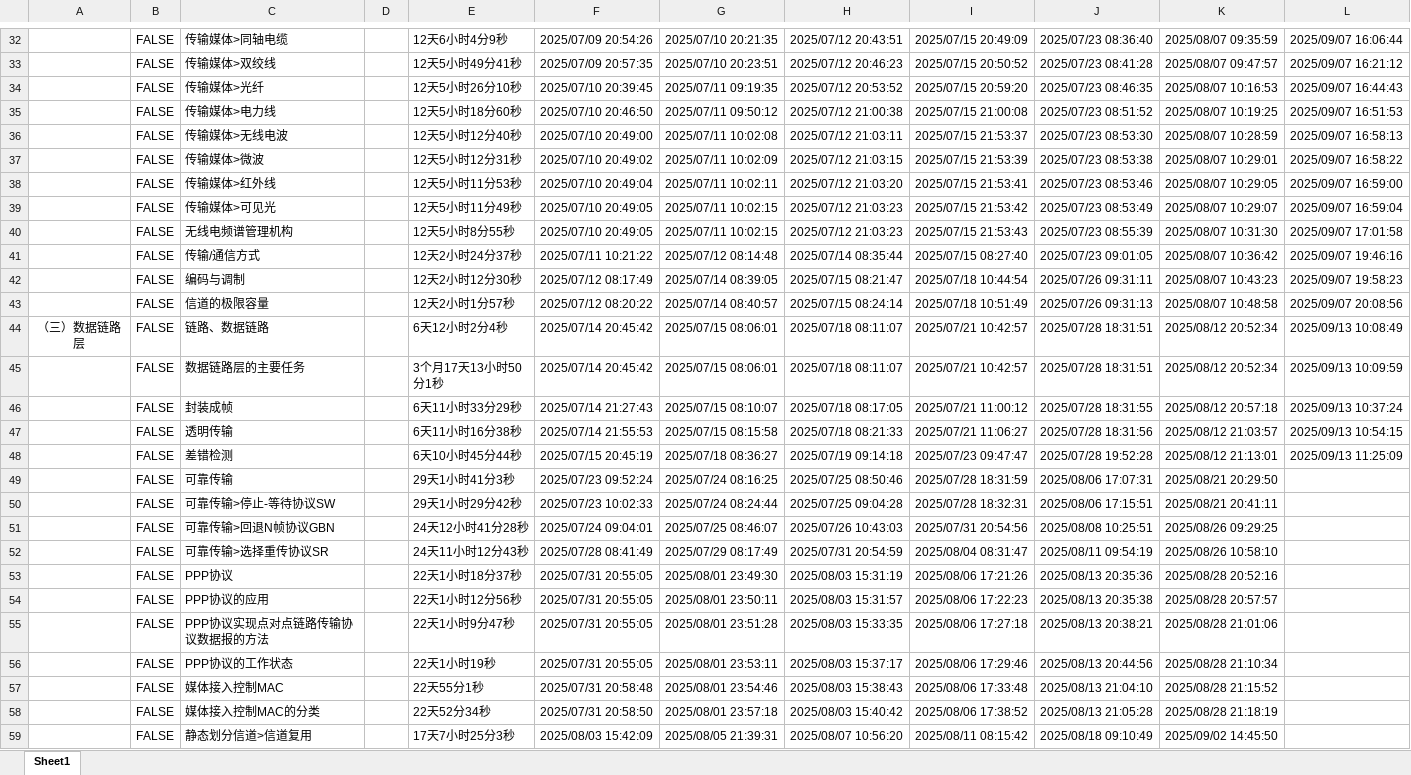
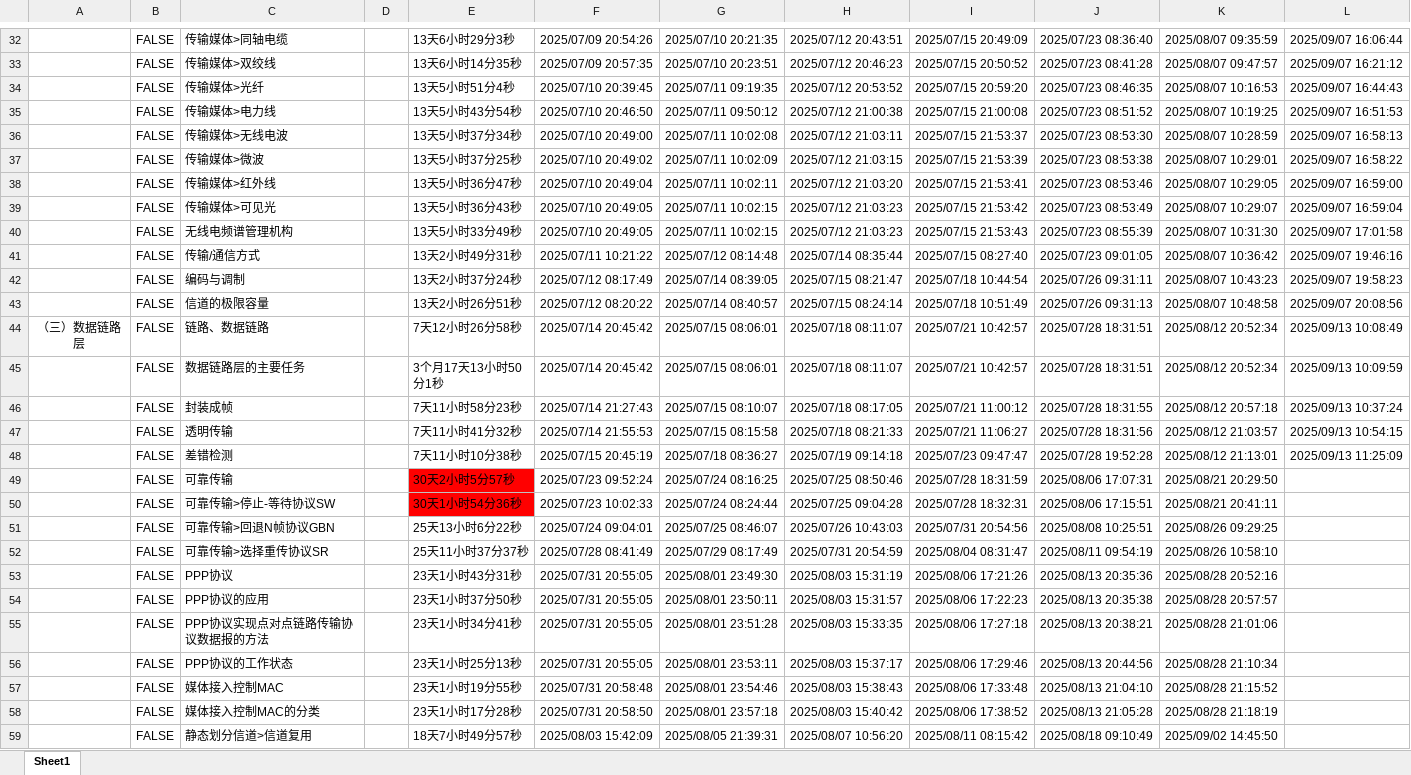
Before and after one commit to starfruit-gh/BasicKnowledge_checklist, an Excel workbook: 计算机网络.xlsm, sheet Sheet1, drawn as a sheet; only a part is shown, gaps mark what is left out; values as stored, in another font and other column widths than the file's, no borders; charts and pictures not drawn; the diff covers the shown part only; the diff names each change by its address in the sheet, - before the commit and + after, or states it on an @@ line.

```diff
--- a/计算机网络.xlsm (sheet Sheet1)
+++ b/计算机网络.xlsm (sheet Sheet1)
-E32: 12天6小时4分9秒
+E32: 13天6小时29分3秒
-E33: 12天5小时49分41秒
+E33: 13天6小时14分35秒
-E34: 12天5小时26分10秒
+E34: 13天5小时51分4秒
-E35: 12天5小时18分60秒
+E35: 13天5小时43分54秒
-E36: 12天5小时12分40秒
+E36: 13天5小时37分34秒
-E37: 12天5小时12分31秒
+E37: 13天5小时37分25秒
-E38: 12天5小时11分53秒
+E38: 13天5小时36分47秒
-E39: 12天5小时11分49秒
+E39: 13天5小时36分43秒
-E40: 12天5小时8分55秒
+E40: 13天5小时33分49秒
-E41: 12天2小时24分37秒
+E41: 13天2小时49分31秒
-E42: 12天2小时12分30秒
+E42: 13天2小时37分24秒
-E43: 12天2小时1分57秒
+E43: 13天2小时26分51秒
-E44: 6天12小时2分4秒
+E44: 7天12小时26分58秒
-E46: 6天11小时33分29秒
+E46: 7天11小时58分23秒
-E47: 6天11小时16分38秒
+E47: 7天11小时41分32秒
-E48: 6天10小时45分44秒
+E48: 7天11小时10分38秒
-E49: 29天1小时41分3秒
+E49: 30天2小时5分57秒
-E49:E50 fill: none
+E49:E50 fill: #FF0000
-E50: 29天1小时29分42秒
+E50: 30天1小时54分36秒
-E51: 24天12小时41分28秒
+E51: 25天13小时6分22秒
-E52: 24天11小时12分43秒
+E52: 25天11小时37分37秒
-E53: 22天1小时18分37秒
+E53: 23天1小时43分31秒
-E54: 22天1小时12分56秒
+E54: 23天1小时37分50秒
-E55: 22天1小时9分47秒
+E55: 23天1小时34分41秒
-E56: 22天1小时19秒
+E56: 23天1小时25分13秒
-E57: 22天55分1秒
+E57: 23天1小时19分55秒
-E58: 22天52分34秒
+E58: 23天1小时17分28秒
-E59: 17天7小时25分3秒
+E59: 18天7小时49分57秒
```
Also changed, not shown: 3 added rows, 6 removed rows, 332 edited cells and cell formats elsewhere in this sheet, charts or pictures.
